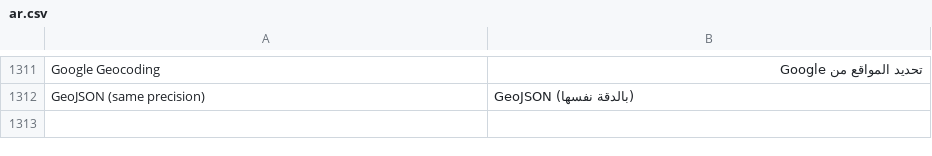
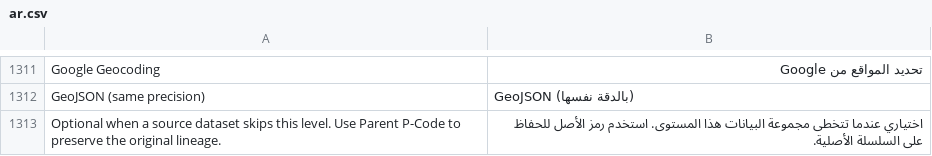
Before and after one commit to josuecano22222-rgb/Siraj-Research, a CSV file: siraj_research/translations/ar.csv, drawn as a sheet; only a part is shown, gaps mark what is left out; the diff names each change by its address in the sheet, - before the commit and + after, or states it on an @@ line.

Commit message:
Allow skipped intermediate levels in hierarchy DocTypes
Co-authored-by: arena-agent <297053741+arena-agent@users.noreply.github.com>

```diff
--- a/siraj_research/translations/ar.csv
+++ b/siraj_research/translations/ar.csv
+row 1313: Optional when a source dataset skips this level. Use Parent P-Code to preserve the original lineage. | اختياري عندما تتخطى مجموعة البيانات هذا المستوى. استخدم رمز الأصل للحفاظ على السلسلة الأصلية.
```
Also changed, not shown: 6 other files.
